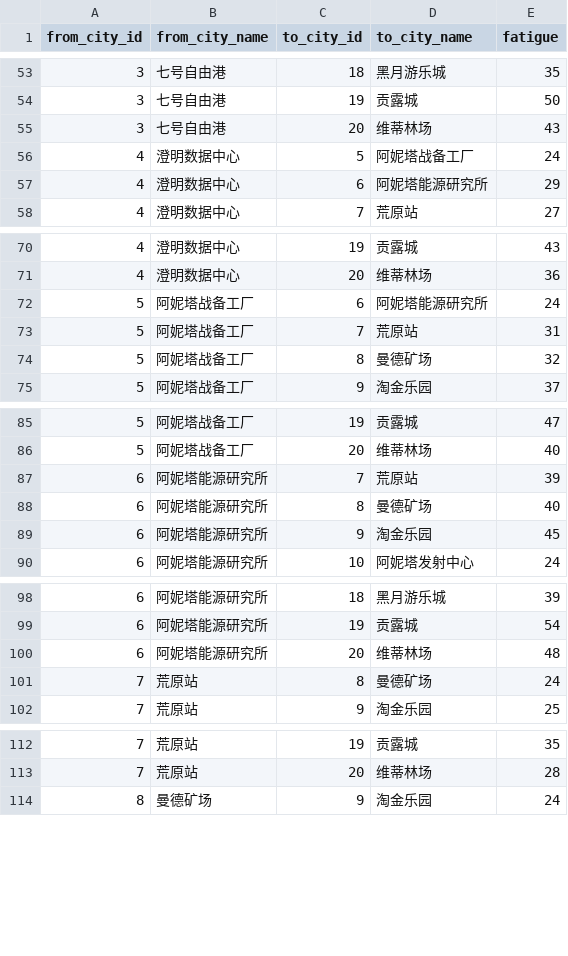
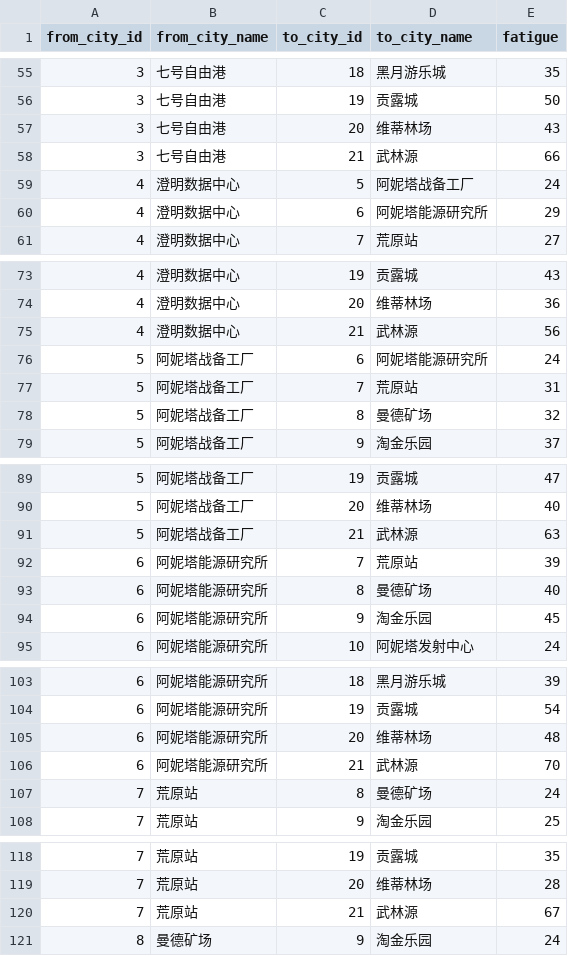
Before and after one commit to nightofknife/Aura_script_lsns, a CSV file: plans/resonance_pc/data/meta/city_travel_fatigue.csv, drawn as a sheet; only a part is shown, gaps mark what is left out; the diff covers the shown part only; the diff names each change by its address in the sheet, - before the commit and + after, or states it on an @@ line.

```diff
--- a/plans/resonance_pc/data/meta/city_travel_fatigue.csv
+++ b/plans/resonance_pc/data/meta/city_travel_fatigue.csv
+row 58: 3 | 七号自由港 | 21 | 武林源 | 66
+row 75: 4 | 澄明数据中心 | 21 | 武林源 | 56
+row 91: 5 | 阿妮塔战备工厂 | 21 | 武林源 | 63
+row 106: 6 | 阿妮塔能源研究所 | 21 | 武林源 | 70
+row 120: 7 | 荒原站 | 21 | 武林源 | 67
```
Also changed, not shown: 15 added rows elsewhere in this file, 17 other files.
